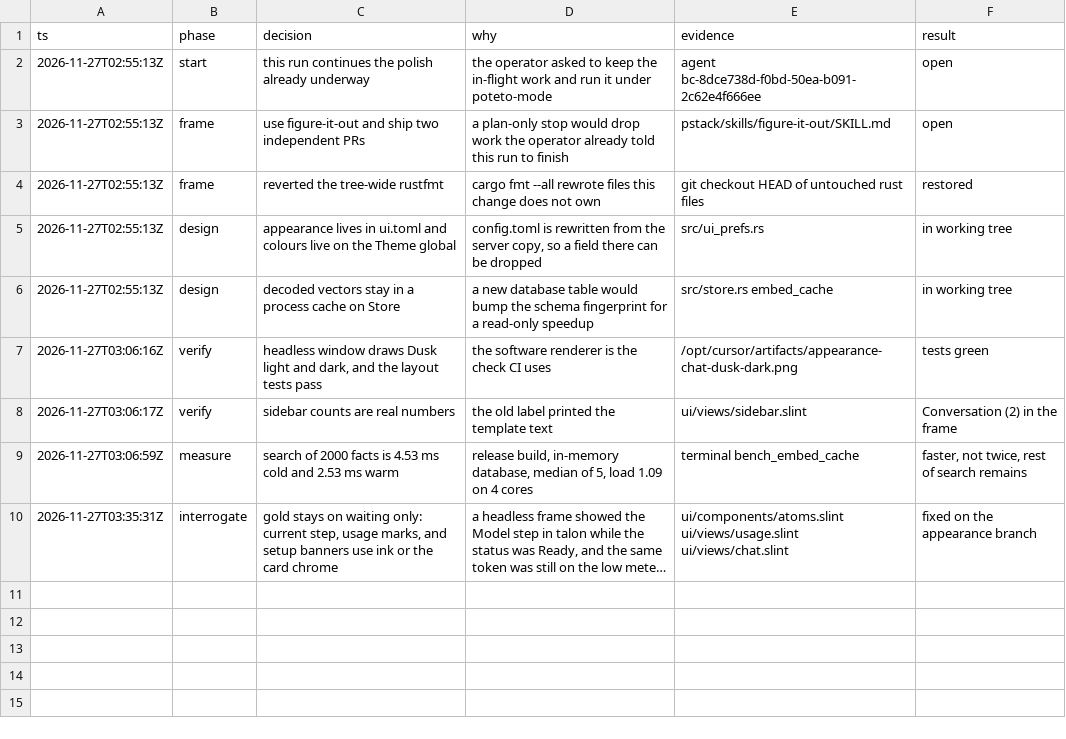
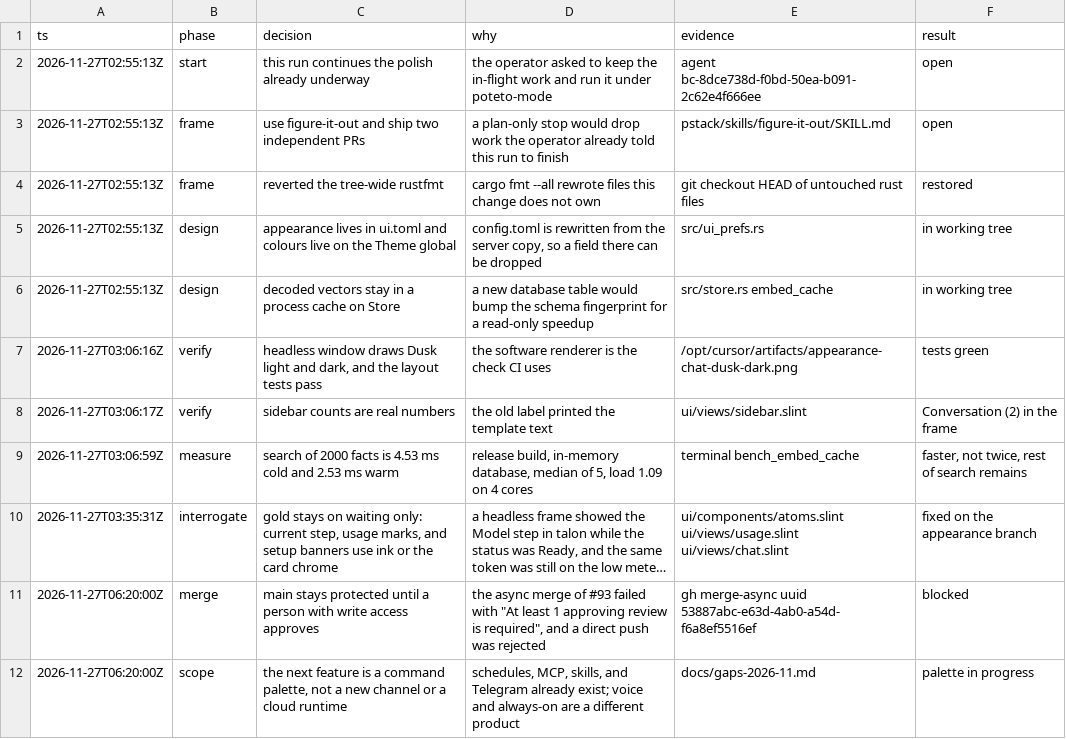
Before and after one commit to fernandogarzaaa/HERON-Project, a TSV file: .audit/heron-polish.tsv, drawn as a sheet; long unchanged cells end in …; the diff names each change by its address in the sheet, - before the commit and + after, or states it on an @@ line.

```diff
--- a/.audit/heron-polish.tsv
+++ b/.audit/heron-polish.tsv
+row 11: 2026-11-27T06:20:00Z | merge | main stays protected until a person with write access approves | the async merge of #93 failed with "At least 1 approving review is required", and a direct push was rejected | gh merge-async uuid 53887abc-e63d-4ab0-a54d-f6a8ef5516ef | blocked
+row 12: 2026-11-27T06:20:00Z | scope | the next feature is a command palette, not a new channel or a cloud runtime | schedules, MCP, skills, and Telegram already exist; voice and always-on are a different product | docs/gaps-2026-11.md | palette in progress
```
Also changed, not shown: 5 other files.
